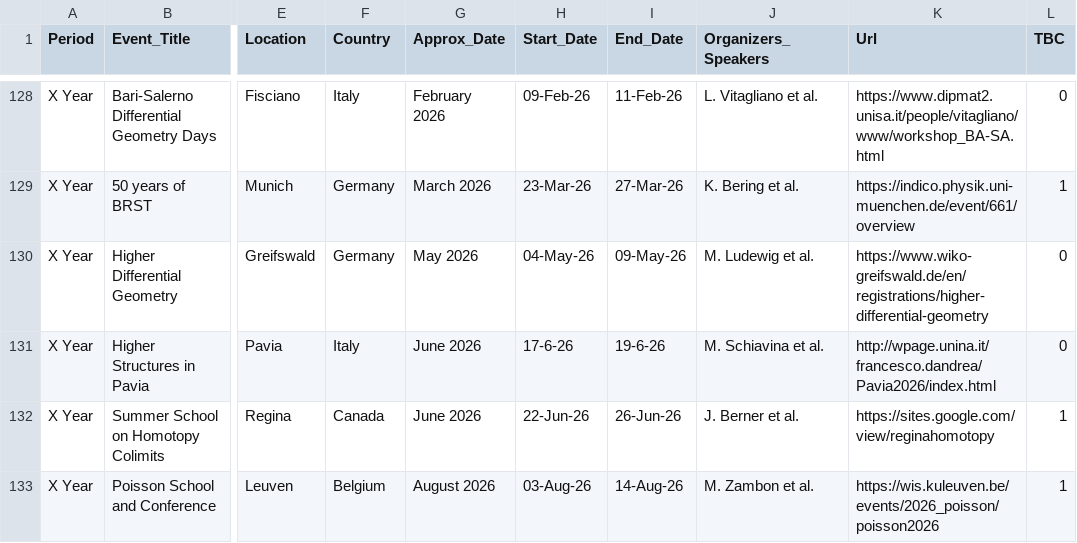
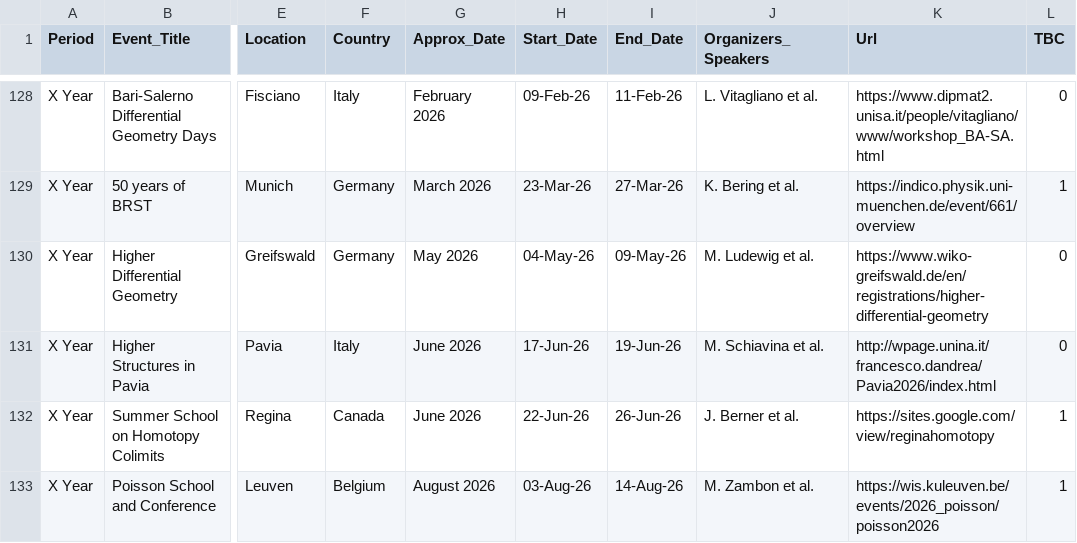
Before and after one commit to MasterToninus/MasterToninus.github.io, a CSV file: data/activities.csv, drawn as a sheet; only a part is shown, gaps mark what is left out; the diff names each change by its address in the sheet, - before the commit and + after, or states it on an @@ line.

Commit message:
Correzione file

```diff
--- a/data/activities.csv
+++ b/data/activities.csv
-H131 (Start_Date): 17-6-26
+H131 (Start_Date): 17-Jun-26
-I131 (End_Date): 19-6-26
+I131 (End_Date): 19-Jun-26
```
